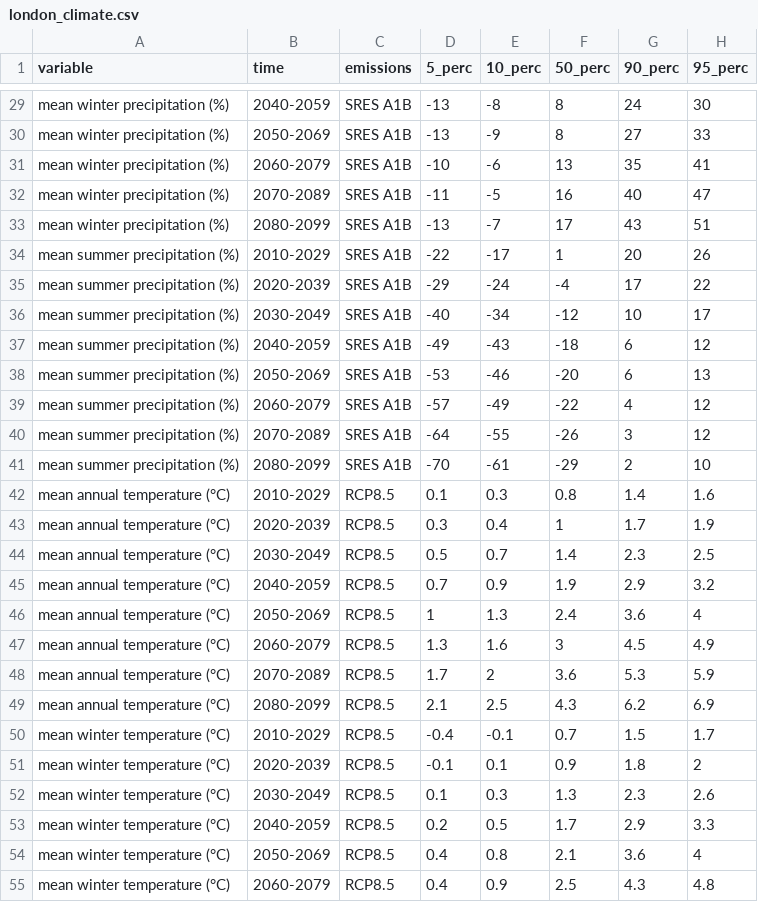
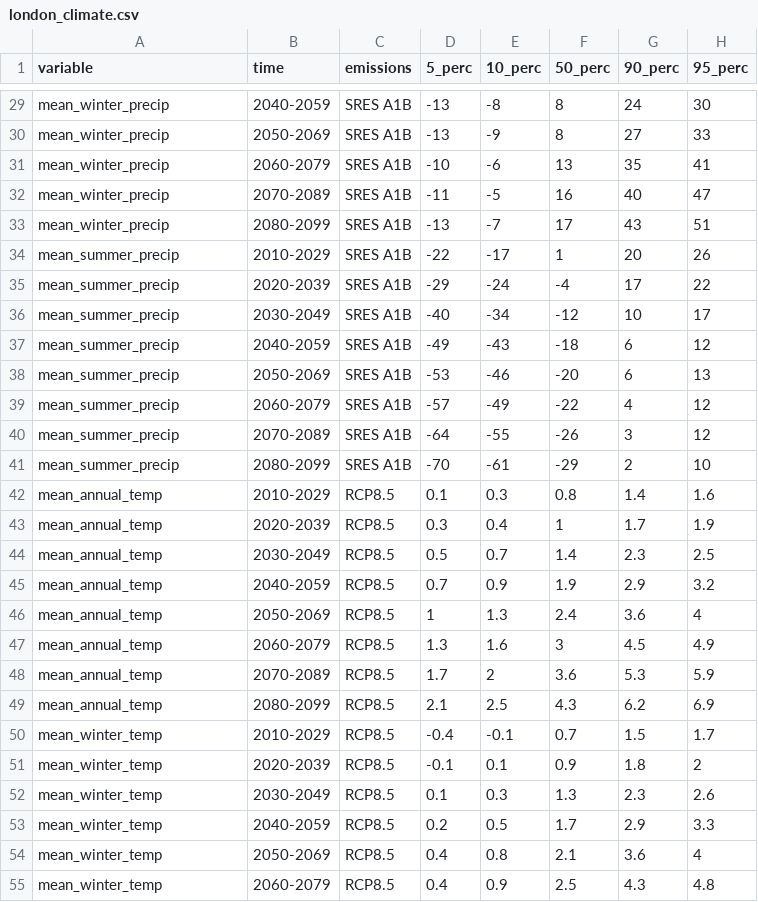
Before and after one commit to agnescameron/mecklenburgh-gardens, a CSV file: assets/external_data/london_climate.csv, drawn as a sheet; only a part is shown, gaps mark what is left out; the diff covers the shown part only; the diff names each change by its address in the sheet, - before the commit and + after, or states it on an @@ line.

```diff
--- a/assets/external_data/london_climate.csv
+++ b/assets/external_data/london_climate.csv
-A29:A33 (variable): mean winter precipitation (%)
+A29:A33 (variable): mean_winter_precip
-A34:A41 (variable): mean summer precipitation (%)
+A34:A41 (variable): mean_summer_precip
-A42:A49 (variable): mean annual temperature (°C)
+A42:A49 (variable): mean_annual_temp
-A50:A55 (variable): mean winter temperature (°C)
+A50:A55 (variable): mean_winter_temp
```
Also changed, not shown: 173 edited cells elsewhere in this file, 3 other files.
